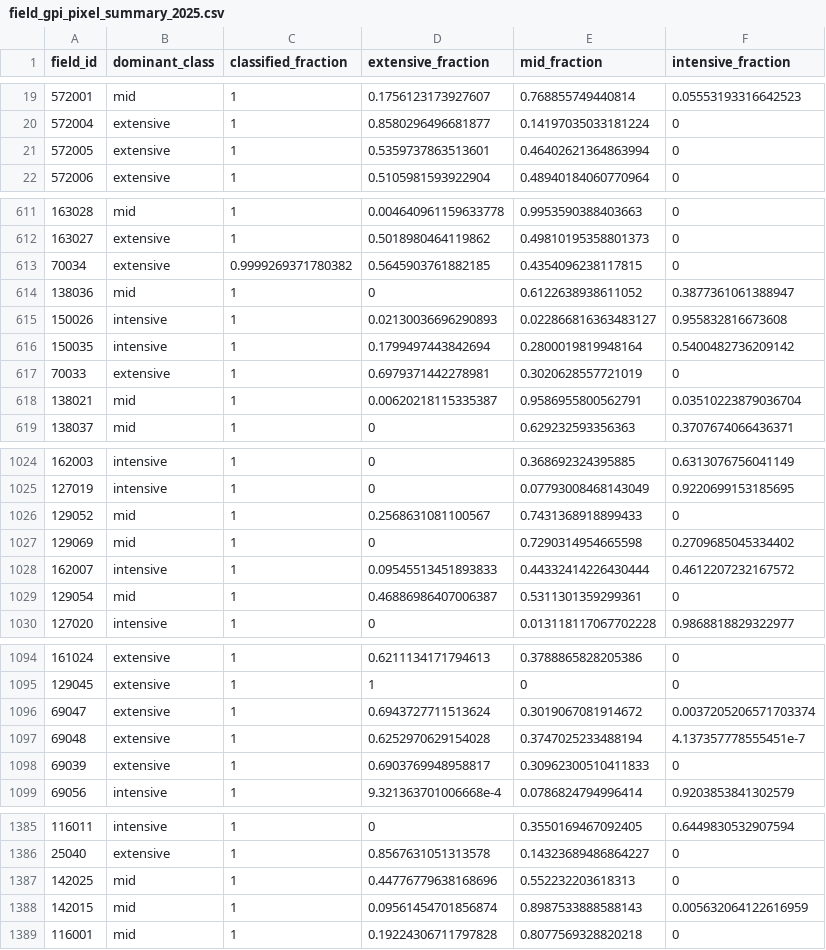
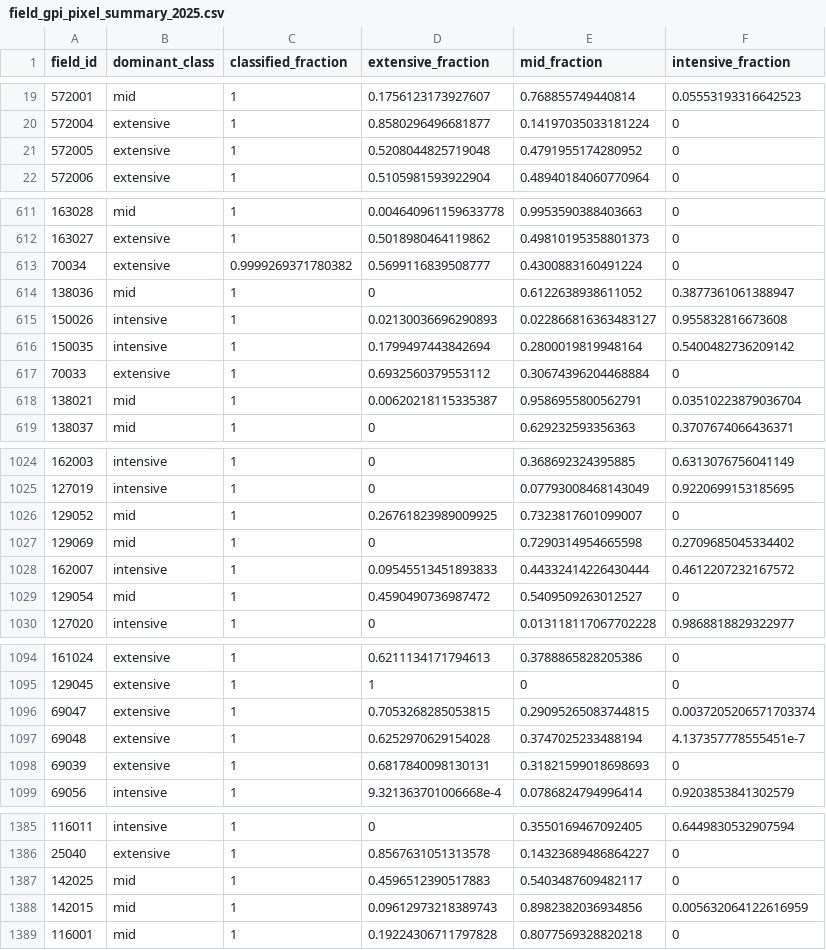
Before and after one commit to taylorbcraft/GPI, a CSV file: data/processed/predictions/field_gpi_pixel_summary_2025.csv, drawn as a sheet; only a part is shown, gaps mark what is left out; the diff covers the shown part only.

```diff
--- a/data/processed/predictions/field_gpi_pixel_summary_2025.csv
+++ b/data/processed/predictions/field_gpi_pixel_summary_2025.csv
@@ -20,3 +20,3 @@ field_id,dominant_class,classified_fraction,extensive_fraction,mid_fraction,inte
 572004,extensive,1,0.8580296496681877,0.14197035033181224,0
-572005,extensive,1,0.5359737863513601,0.46402621364863994,0
+572005,extensive,1,0.5208044825719048,0.4791955174280952,0
 572006,extensive,1,0.5105981593922904,0.48940184060770964,0
@@ -612,3 +612,3 @@ field_id,dominant_class,classified_fraction,extensive_fraction,mid_fraction,inte
 163027,extensive,1,0.5018980464119862,0.49810195358801373,0
-70034,extensive,0.9999269371780382,0.5645903761882185,0.4354096238117815,0
+70034,extensive,0.9999269371780382,0.5699116839508777,0.4300883160491224,0
 138036,mid,1,0,0.6122638938611052,0.3877361061388947
@@ -616,3 +616,3 @@ field_id,dominant_class,classified_fraction,extensive_fraction,mid_fraction,inte
 150035,intensive,1,0.1799497443842694,0.2800019819948164,0.5400482736209142
-70033,extensive,1,0.6979371442278981,0.3020628557721019,0
+70033,extensive,1,0.6932560379553112,0.30674396204468884,0
 138021,mid,1,0.00620218115335387,0.9586955800562791,0.03510223879036704
@@ -1025,6 +1025,6 @@ field_id,dominant_class,classified_fraction,extensive_fraction,mid_fraction,inte
 127019,intensive,1,0,0.07793008468143049,0.9220699153185695
-129052,mid,1,0.2568631081100567,0.7431368918899433,0
+129052,mid,1,0.26761823989009925,0.7323817601099007,0
 129069,mid,1,0,0.7290314954665598,0.2709685045334402
 162007,intensive,1,0.09545513451893833,0.44332414226430444,0.4612207232167572
-129054,mid,1,0.46886986407006387,0.5311301359299361,0
+129054,mid,1,0.4590490736987472,0.5409509263012527,0
 127020,intensive,1,0,0.013118117067702228,0.9868818829322977
@@ -1095,5 +1095,5 @@ field_id,dominant_class,classified_fraction,extensive_fraction,mid_fraction,inte
 129045,extensive,1,1,0,0
-69047,extensive,1,0.6943727711513624,0.3019067081914672,0.0037205206571703374
+69047,extensive,1,0.7053268285053815,0.29095265083744815,0.0037205206571703374
 69048,extensive,1,0.6252970629154028,0.3747025233488194,4.137357778555451e-7
-69039,extensive,1,0.6903769948958817,0.30962300510411833,0
+69039,extensive,1,0.6817840098130131,0.31821599018698693,0
 69056,intensive,1,9.321363701006668e-4,0.0786824794996414,0.9203853841302579
@@ -1386,4 +1386,4 @@ field_id,dominant_class,classified_fraction,extensive_fraction,mid_fraction,inte
 25040,extensive,1,0.8567631051313578,0.14323689486864227,0
-142025,mid,1,0.44776779638168696,0.552232203618313,0
-142015,mid,1,0.09561454701856874,0.8987533888588143,0.005632064122616959
+142025,mid,1,0.4596512390517883,0.5403487609482117,0
+142015,mid,1,0.09612973218389743,0.8982382036934856,0.005632064122616959
 116001,mid,1,0.19224306711797828,0.8077569328820218,0
```
Also changed, not shown: 110 edited cells elsewhere in this file, data/processed/validation/environmental_validation_summary_2025.csv, 17 other files.
